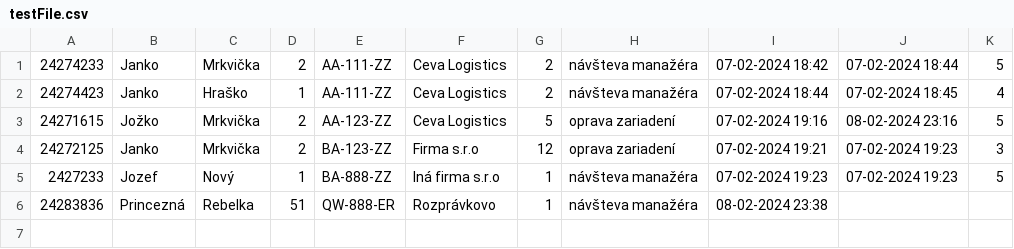
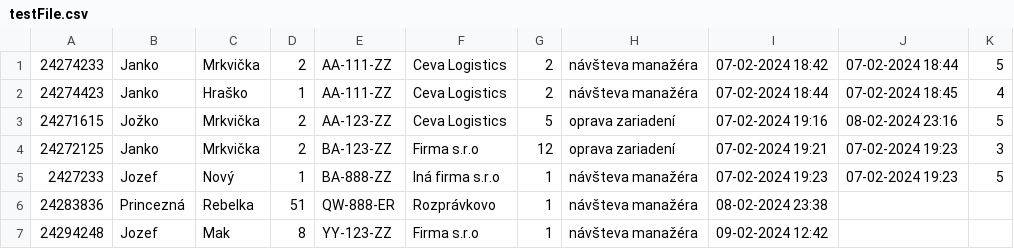
Before and after one commit to TIS2023-FMFI/navstevy, a CSV file: src/files/testFile.csv, drawn as a sheet; the diff names each change by its address in the sheet, - before the commit and + after, or states it on an @@ line.

```diff
--- a/src/files/testFile.csv
+++ b/src/files/testFile.csv
+row 7: 24294248 | Jozef | Mak | 8 | YY-123-ZZ | Firma s.r.o | 1 | návšteva manažéra | 09-02-2024 12:42
```
Also changed, not shown: 43 other files.
